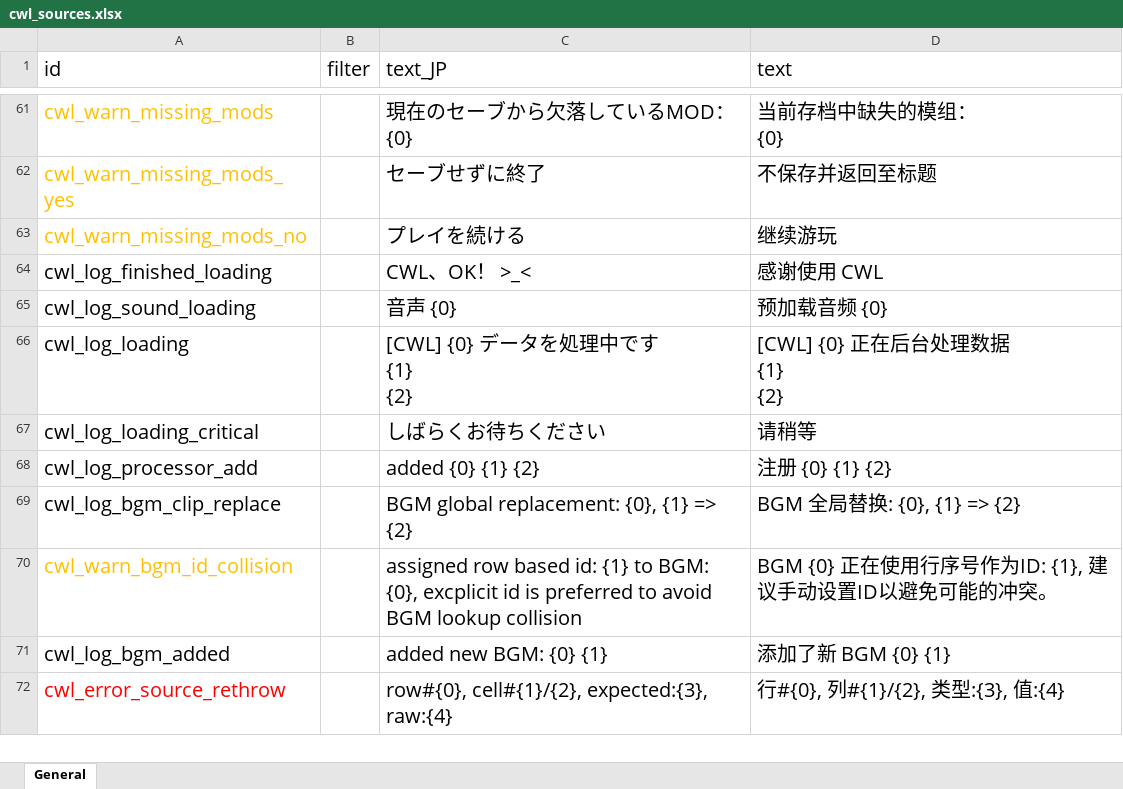
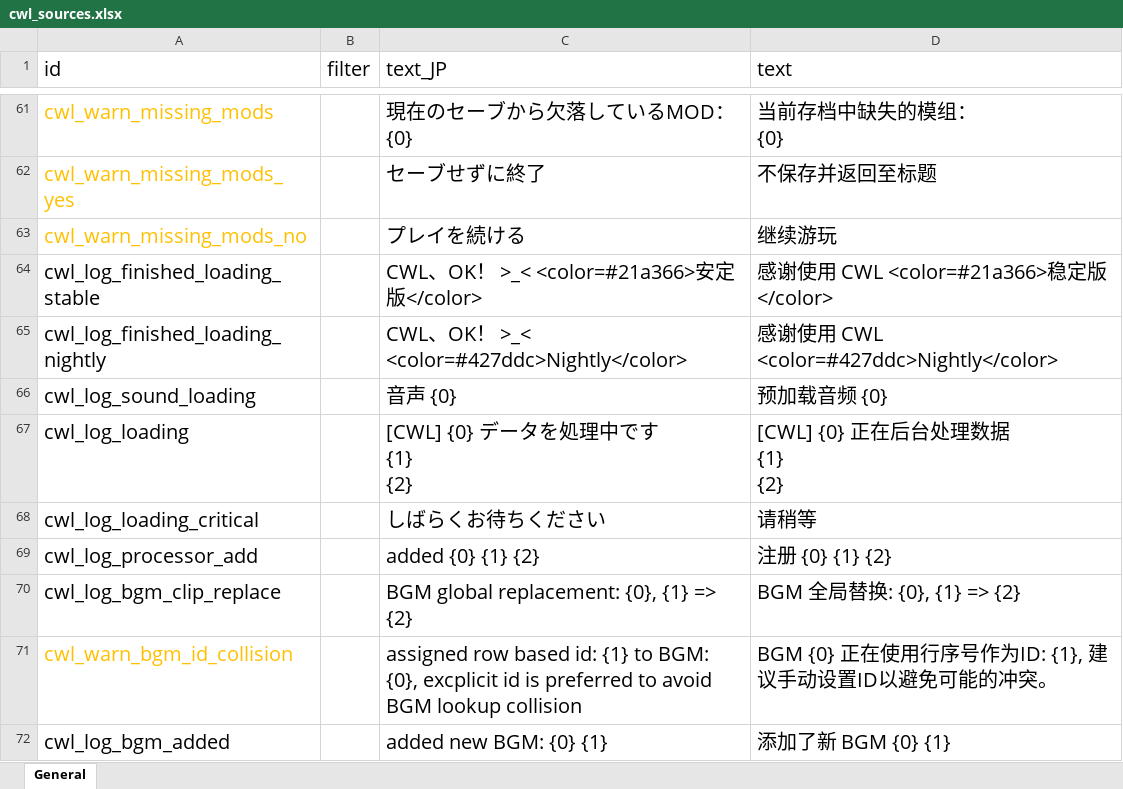
Before and after one commit to gottyduke/Elin.Plugins, an Excel workbook: CustomWhateverLoader/LangMod/CN/cwl_sources.xlsx, sheet General, drawn as a sheet; only a part is shown, gaps mark what is left out; the shorter side is filled out with more unchanged rows; values as stored, in another font and other column widths than the file's, no borders; removed rows and columns are numbered as before the commit, all else as after; the diff names each change by its address in the sheet, - before the commit and + after, or states it on an @@ line.

```diff
--- a/CustomWhateverLoader/LangMod/CN/cwl_sources.xlsx (sheet General)
+++ b/CustomWhateverLoader/LangMod/CN/cwl_sources.xlsx (sheet General)
-row 64: cwl_log_finished_loading |  | CWL、OK！ >_< | 感谢使用 CWL
+row 64: cwl_log_finished_loading_stable |  | CWL、OK！ >_< <color=#21a366>安定版</color> | 感谢使用 CWL <color=#21a366>稳定版</color>
+row 65: cwl_log_finished_loading_nightly |  | CWL、OK！ >_< <color=#427ddc>Nightly</color> | 感谢使用 CWL <color=#427ddc>Nightly</color>
```
Also changed, not shown: CustomWhateverLoader/LangMod/EN/cwl_sources.xlsx, 9 other files.
